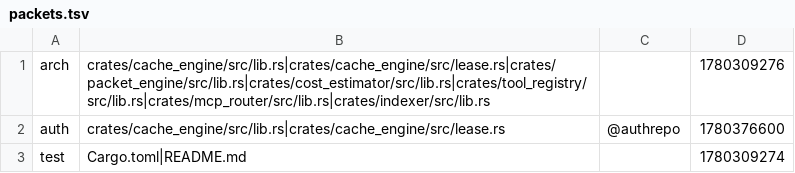
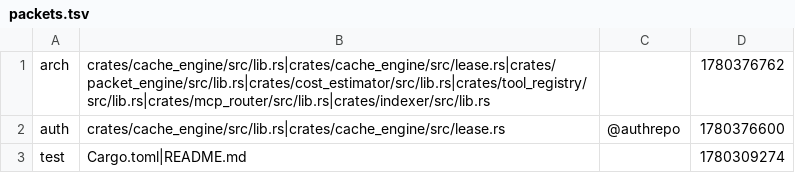
Before and after one commit to ankit1057/kosh, a TSV file: .rtk/packets.tsv, drawn as a sheet.

```diff
--- a/.rtk/packets.tsv
+++ b/.rtk/packets.tsv
@@ -1,2 +1,2 @@
-arch	crates/cache_engine/src/lib.rs|crates/cache_engine/src/lease.rs|crates/packet_engine/src/lib.rs|crates/cost_estimator/src/lib.rs|crates/tool_registry/src/lib.rs|crates/mcp_router/src/lib.rs|crates/indexer/src/lib.rs		1780309276
+arch	crates/cache_engine/src/lib.rs|crates/cache_engine/src/lease.rs|crates/packet_engine/src/lib.rs|crates/cost_estimator/src/lib.rs|crates/tool_registry/src/lib.rs|crates/mcp_router/src/lib.rs|crates/indexer/src/lib.rs		1780376762
 auth	crates/cache_engine/src/lib.rs|crates/cache_engine/src/lease.rs	@authrepo	1780376600
```
Also changed, not shown: .rtk/history.tsv, 8 other files.
